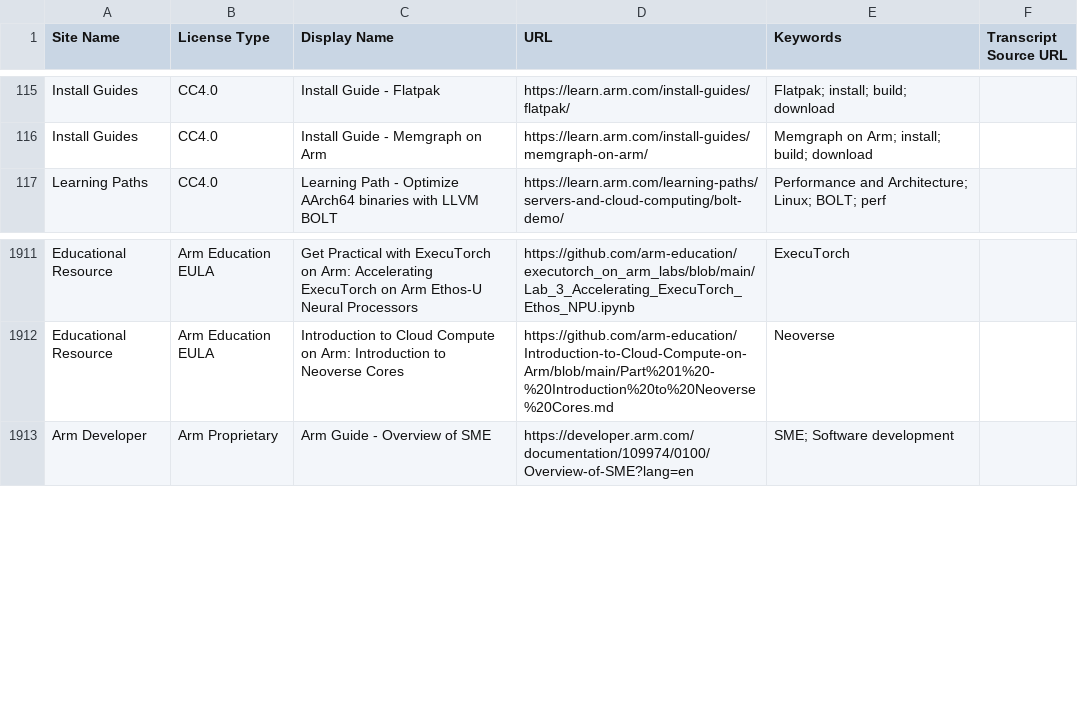
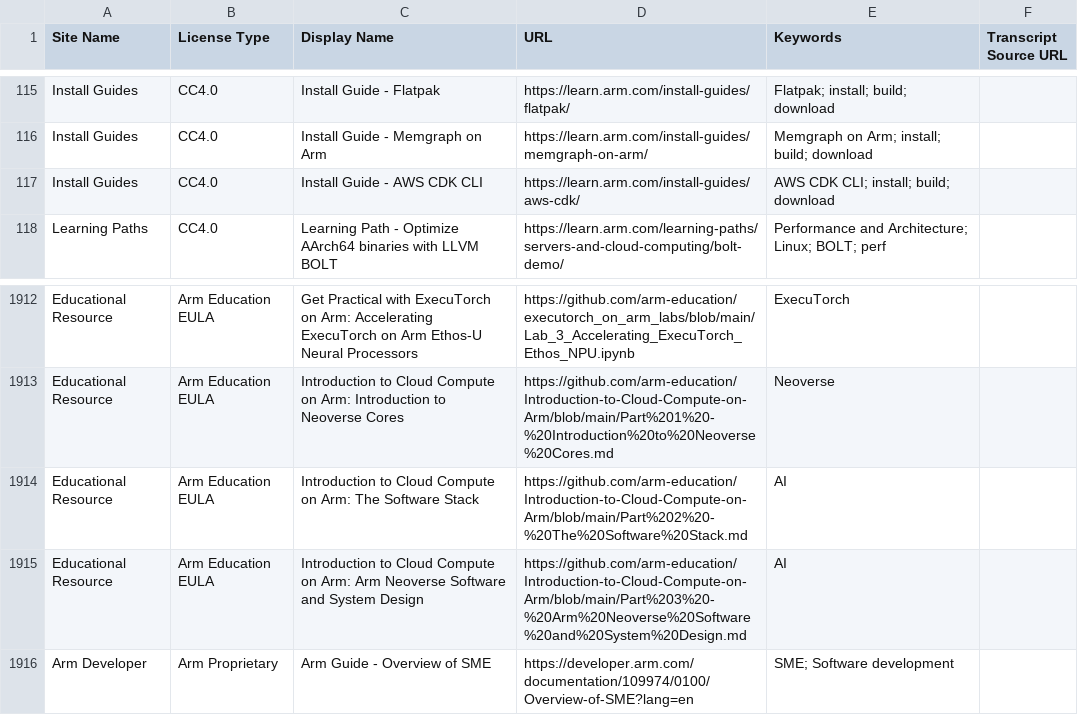
Before and after one commit to arm/mcp, a CSV file: embedding-generation/vector-db-sources.csv, drawn as a sheet; only a part is shown, gaps mark what is left out.

Commit message:
fix: update missing data

```diff
--- a/embedding-generation/vector-db-sources.csv
+++ b/embedding-generation/vector-db-sources.csv
@@ -116,2 +116,3 @@ Install Guides,CC4.0,Install Guide - Flatpak,https://learn.arm.com/install-guide
 Install Guides,CC4.0,Install Guide - Memgraph on Arm,https://learn.arm.com/install-guides/memgraph-on-arm/,Memgraph on Arm; install; build; download,
+Install Guides,CC4.0,Install Guide - AWS CDK CLI,https://learn.arm.com/install-guides/aws-cdk/,AWS CDK CLI; install; build; download,
 Learning Paths,CC4.0,Learning Path - Optimize AArch64 binaries with LLVM BOLT,https://learn.arm.com/learning-paths/servers-and-cloud-computing/bolt-demo/,Performance and Architecture; Linux; BOLT; perf,
@@ -1912,2 +1913,4 @@ Educational Resource,Arm Education EULA,Get Practical with ExecuTorch on Arm: Ac
 Educational Resource,Arm Education EULA,Introduction to Cloud Compute on Arm: Introduction to Neoverse Cores,https://github.com/arm-education/Introduction-to-Cloud-Compute-on-Arm/blob/main/Part%201%20-%20Introduction%20to%20Neoverse%20Cores.md,Neoverse,
+Educational Resource,Arm Education EULA,Introduction to Cloud Compute on Arm: The Software Stack,https://github.com/arm-education/Introduction-to-Cloud-Compute-on-Arm/blob/main/Part%202%20-%20The%20Software%20Stack.md,AI,
+Educational Resource,Arm Education EULA,Introduction to Cloud Compute on Arm: Arm Neoverse Software and System Design,https://github.com/arm-education/Introduction-to-Cloud-Compute-on-Arm/blob/main/Part%203%20-%20Arm%20Neoverse%20Software%20and%20System%20Design.md,AI,
 Arm Developer,Arm Proprietary,Arm Guide - Overview of SME,https://developer.arm.com/documentation/109974/0100/Overview-of-SME?lang=en,SME; Software development,
```
